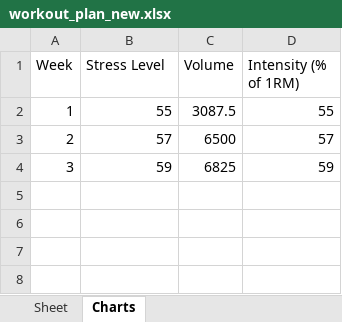
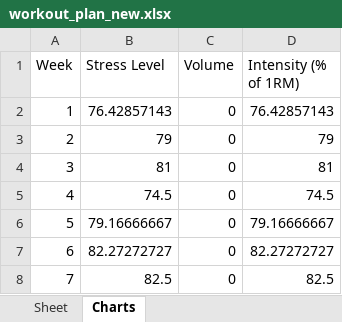
Before and after one commit to shakirware/colorful-training-template, an Excel workbook: workout_plan_new.xlsx, sheet Charts, drawn as a sheet; values as stored, in another font and other column widths than the file's, no borders; charts and pictures not drawn; the diff names each change by its address in the sheet, - before the commit and + after, or states it on an @@ line.

```diff
--- a/workout_plan_new.xlsx (sheet Charts)
+++ b/workout_plan_new.xlsx (sheet Charts)
-B2 (Stress Level): 55
+B2 (Stress Level): 76.42857143
-C2 (Volume): 3087.5
+C2 (Volume): 0
-D2 (Intensity (% of 1RM)): 55
+D2 (Intensity (% of 1RM)): 76.42857143
-B3 (Stress Level): 57
+B3 (Stress Level): 79
-C3 (Volume): 6500
+C3 (Volume): 0
-D3 (Intensity (% of 1RM)): 57
+D3 (Intensity (% of 1RM)): 79
-B4 (Stress Level): 59
+B4 (Stress Level): 81
-C4 (Volume): 6825
+C4 (Volume): 0
-D4 (Intensity (% of 1RM)): 59
+D4 (Intensity (% of 1RM)): 81
+row 5: 4 | 74.5 | 0 | 74.5
+row 6: 5 | 79.16666667 | 0 | 79.16666667
+row 7: 6 | 82.27272727 | 0 | 82.27272727
+row 8: 7 | 82.5 | 0 | 82.5
```
Also changed, not shown: sheet Sheet, charts or pictures, 6 other files.
